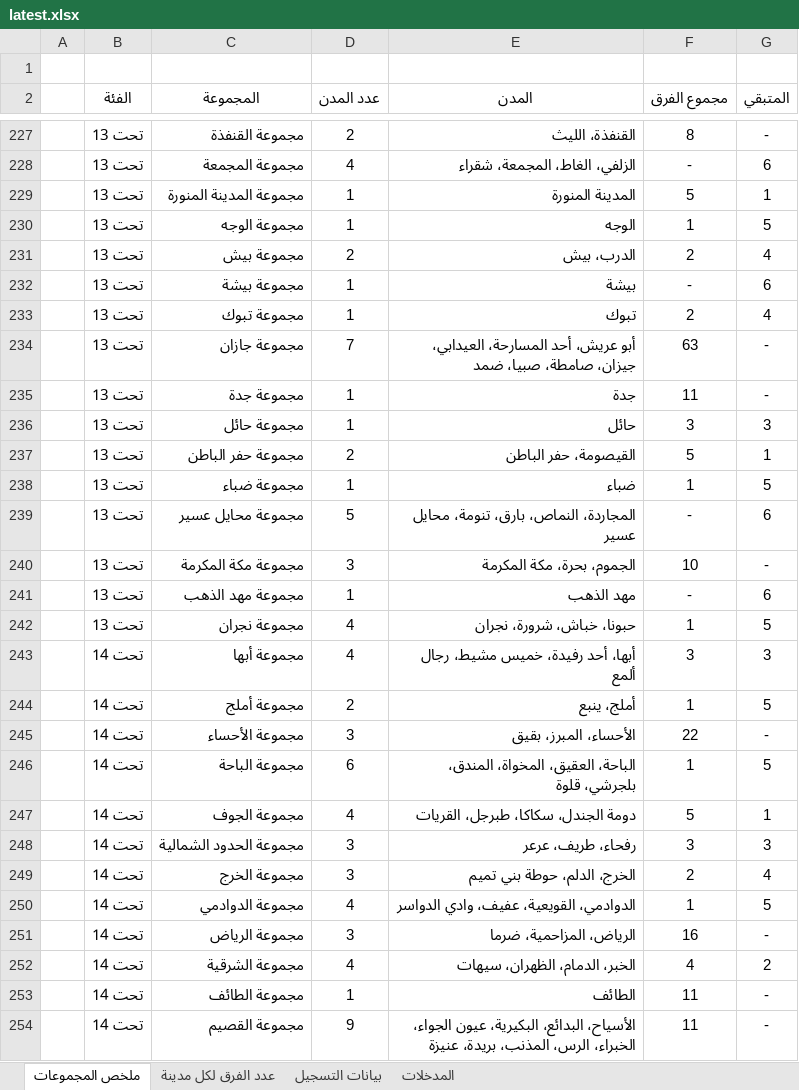
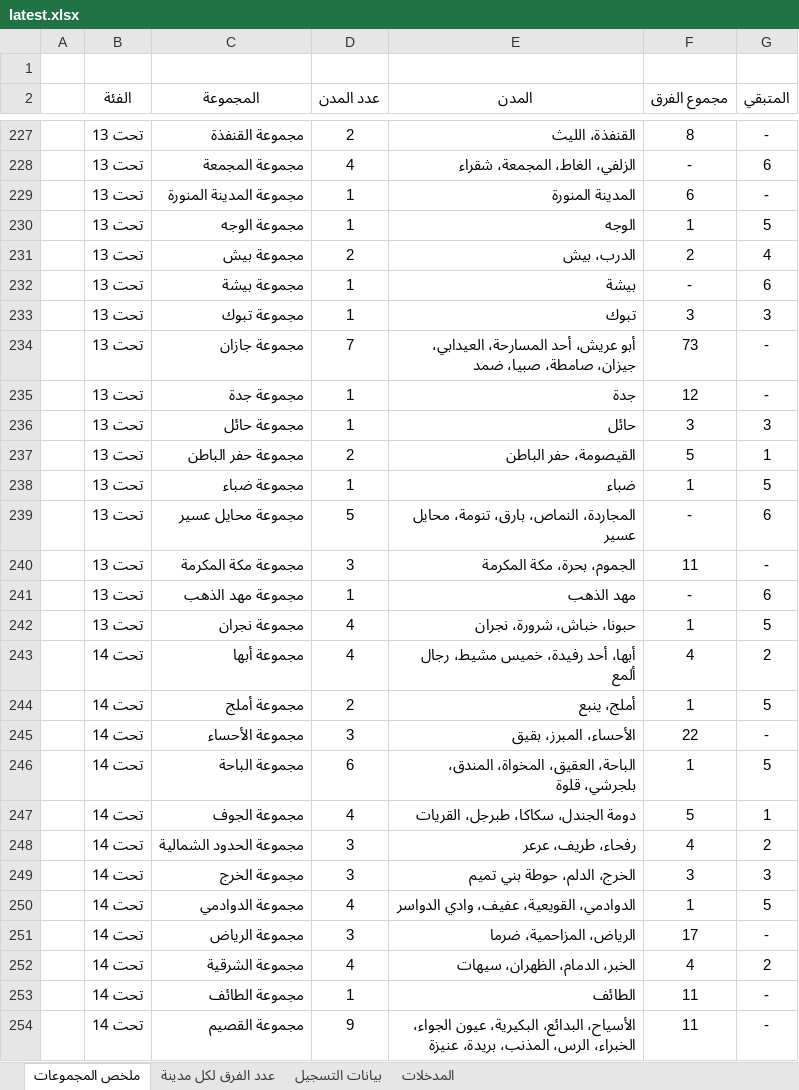
Before and after one commit to saff2026/clusters, an Excel workbook: cluster_analysis/latest.xlsx, sheet ملخص المجموعات, drawn as a sheet; only a part is shown, gaps mark what is left out; values as stored, in another font and other column widths than the file's, no borders; conditional formats and table styles not drawn; the diff covers the shown part only; the diff names each change by its address in the sheet, - before the commit and + after, or states it on an @@ line.

```diff
--- a/cluster_analysis/latest.xlsx (sheet ملخص المجموعات)
+++ b/cluster_analysis/latest.xlsx (sheet ملخص المجموعات)
-F229 (مجموع الفرق): 5
+F229 (مجموع الفرق): 6
-G229 (المتبقي): 1
+G229 (المتبقي): -
-F233 (مجموع الفرق): 2
+F233 (مجموع الفرق): 3
-G233 (المتبقي): 4
+G233 (المتبقي): 3
-F234 (مجموع الفرق): 63
+F234 (مجموع الفرق): 73
-F235 (مجموع الفرق): 11
+F235 (مجموع الفرق): 12
-F240 (مجموع الفرق): 10
+F240 (مجموع الفرق): 11
-F243 (مجموع الفرق): 3
+F243 (مجموع الفرق): 4
-G243 (المتبقي): 3
+G243 (المتبقي): 2
-F248 (مجموع الفرق): 3
+F248 (مجموع الفرق): 4
-G248 (المتبقي): 3
+G248 (المتبقي): 2
-F249 (مجموع الفرق): 2
+F249 (مجموع الفرق): 3
-G249 (المتبقي): 4
+G249 (المتبقي): 3
-F251 (مجموع الفرق): 16
+F251 (مجموع الفرق): 17
```
Also changed, not shown: 66 edited cells elsewhere in this sheet, sheet بيانات التسجيل, sheet عدد الفرق لكل مدينة, 9 other files.
